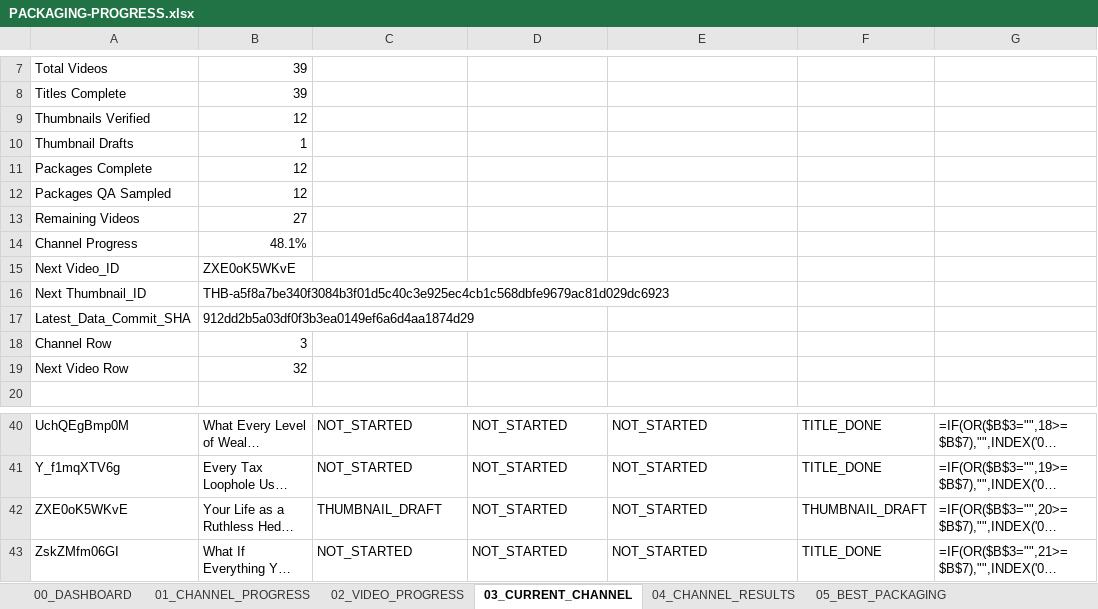
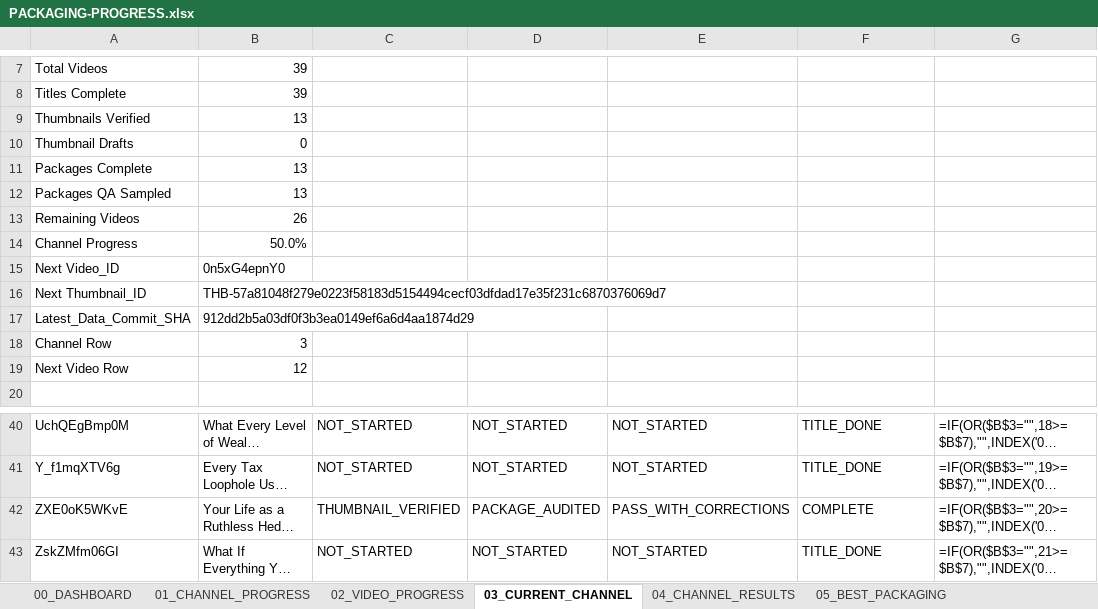
Before and after one commit to ghilmanITM360/youtube-intelligence-os, an Excel workbook: docs/research/thumbnail-forensics-2026-10-02/PACKAGING-PROGRESS.xlsx, sheet 03_CURRENT_CHANNEL, drawn as a sheet; only a part is shown, gaps mark what is left out; long unchanged cells end in …; values as stored, in another font and other column widths than the file's, no borders; formulas without a stored value are shown as written; conditional formats and table styles not drawn; the diff names each change by its address in the sheet, - before the commit and + after, or states it on an @@ line.

Commit message:
packaging: complete Hypothetically ZXE0oK5WKvE draft and QA

```diff
--- a/docs/research/thumbnail-forensics-2026-10-02/PACKAGING-PROGRESS.xlsx (sheet 03_CURRENT_CHANNEL)
+++ b/docs/research/thumbnail-forensics-2026-10-02/PACKAGING-PROGRESS.xlsx (sheet 03_CURRENT_CHANNEL)
-B9: 12
+B9: 13
-B10: 1
+B10: 0
-B11:B12: 12
+B11:B12: 13
-B13: 27
+B13: 26
-B14: 48.1%
+B14: 50.0%
-B15: ZXE0oK5WKvE
+B15: 0n5xG4epnY0
-B16: THB-a5f8a7be340f3084b3f01d5c40c3e925ec4cb1c568dbfe9679ac81d029dc6923
+B16: THB-57a81048f279e0223f58183d5154494cecf03dfdad17e35f231c6870376069d7
-B19: 32
+B19: 12
-C42: THUMBNAIL_DRAFT
+C42: THUMBNAIL_VERIFIED
-D42: NOT_STARTED
+D42: PACKAGE_AUDITED
-E42: NOT_STARTED
+E42: PASS_WITH_CORRECTIONS
-F42: THUMBNAIL_DRAFT
+F42: COMPLETE
```
Also changed, not shown: sheet 08_QA_PROGRESS, sheet 00_DASHBOARD, sheet 09_GIT_CHECKPOINTS, sheet 01_CHANNEL_PROGRESS, sheet 02_VIDEO_PROGRESS, 20 other files.
